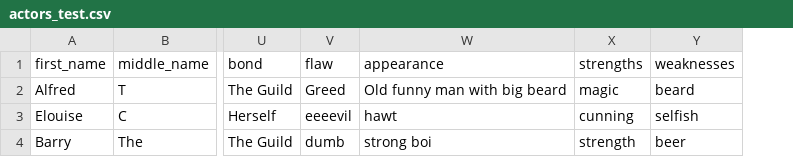
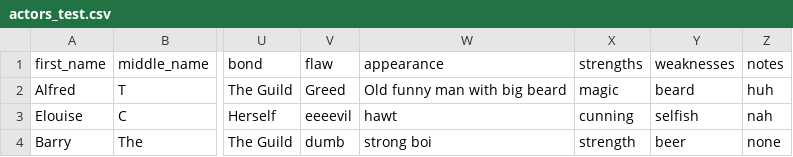
Before and after one commit to Bohndiggin/lorekeeper, a CSV file: db/test_data/actors_test.csv, drawn as a sheet; only a part is shown, gaps mark what is left out; the diff names each change by its address in the sheet, - before the commit and + after, or states it on an @@ line.

```diff
--- a/db/test_data/actors_test.csv
+++ b/db/test_data/actors_test.csv
+column Z (notes), rows 2-4: huh | nah | none
```
Also changed, not shown: 3 other files.
